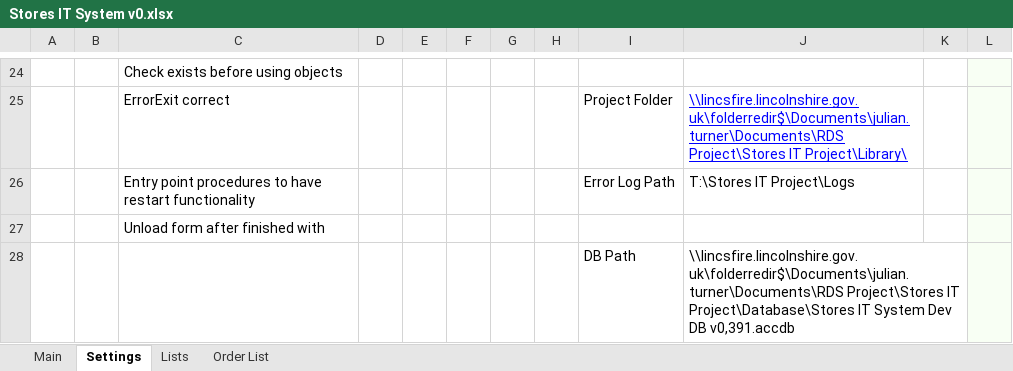
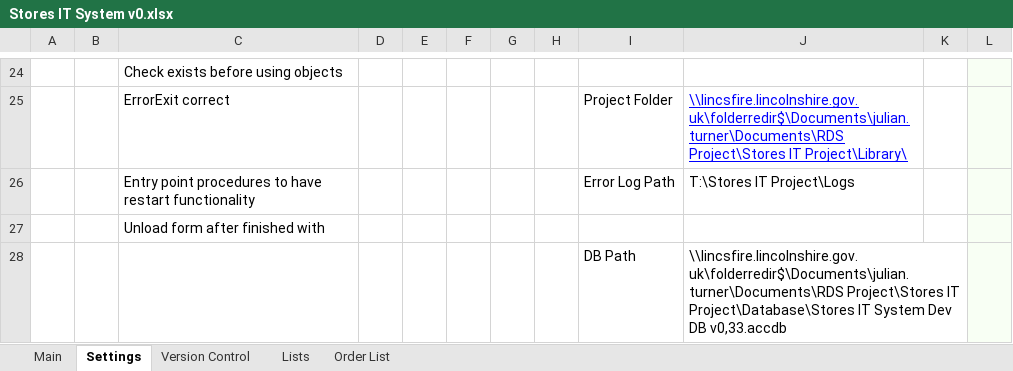
Before and after one commit to jules008/StoresOrderingSystem, an Excel workbook: Stores IT System v0.xlsx, sheet Settings, drawn as a sheet; only a part is shown, gaps mark what is left out; values as stored, in another font and other column widths than the file's, no borders; charts and pictures and conditional formats not drawn; the diff names each change by its address in the sheet, - before the commit and + after, or states it on an @@ line.

```diff
--- a/Stores IT System v0.xlsx (sheet Settings)
+++ b/Stores IT System v0.xlsx (sheet Settings)
+sheet tab: Version Control
-J28: …Dev DB v0,391.accdb
+J28: …Dev DB v0,33.accdb
```
Also changed, not shown: sheet Order List, sheet Main, charts or pictures.
